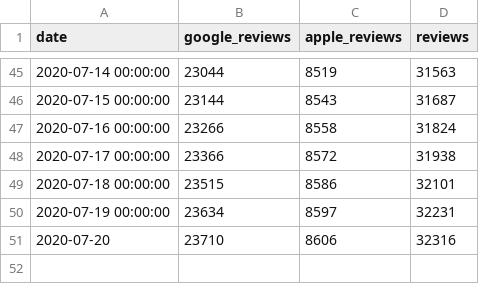
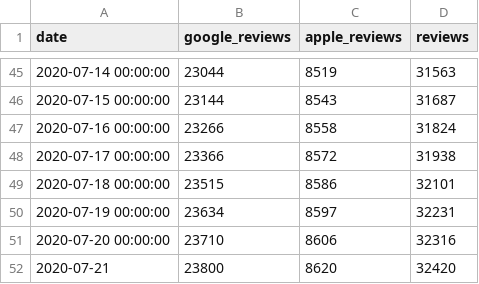
Before and after one commit to maxdevblock/immuni-app-downloads, a CSV file: immuni-reviews.csv, drawn as a sheet; only a part is shown, gaps mark what is left out.

```diff
--- a/immuni-reviews.csv
+++ b/immuni-reviews.csv
@@ -50,2 +50,3 @@ date,google_reviews,apple_reviews,reviews
 2020-07-19 00:00:00,23634,8597,32231
-2020-07-20,23710,8606,32316
+2020-07-20 00:00:00,23710,8606,32316
+2020-07-21,23800,8620,32420
```
Also changed, not shown: 1 other file.
